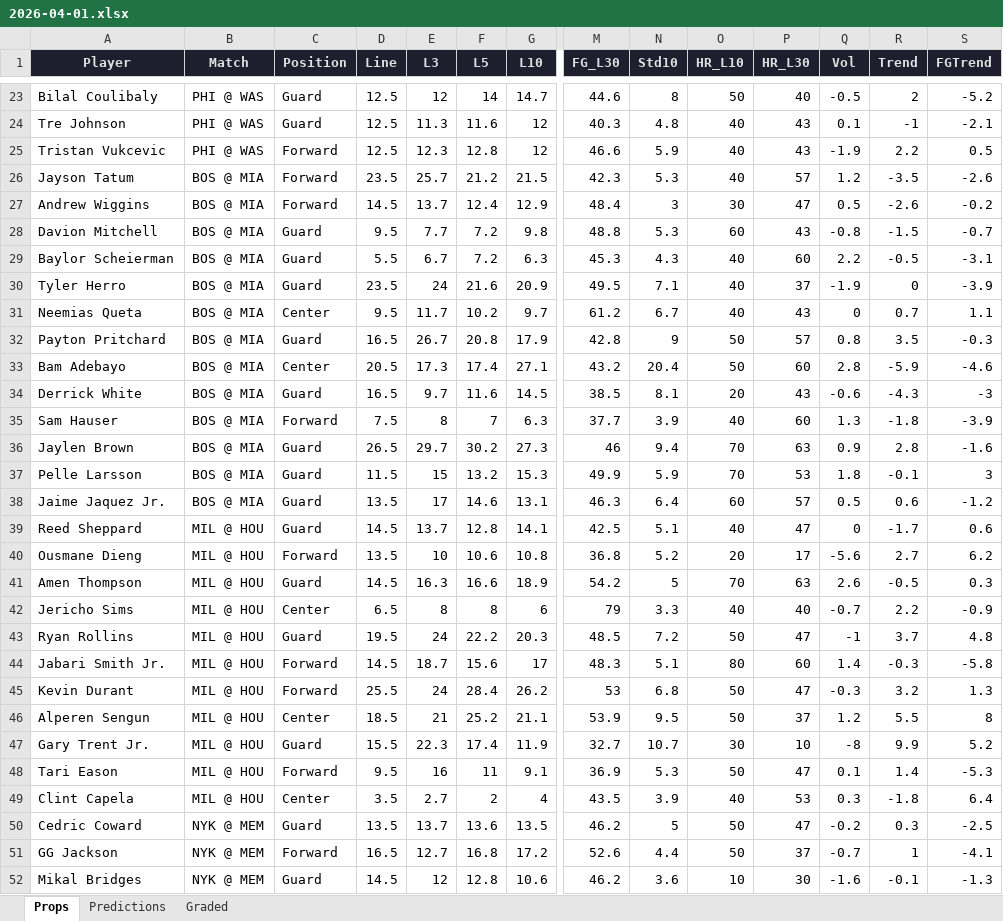
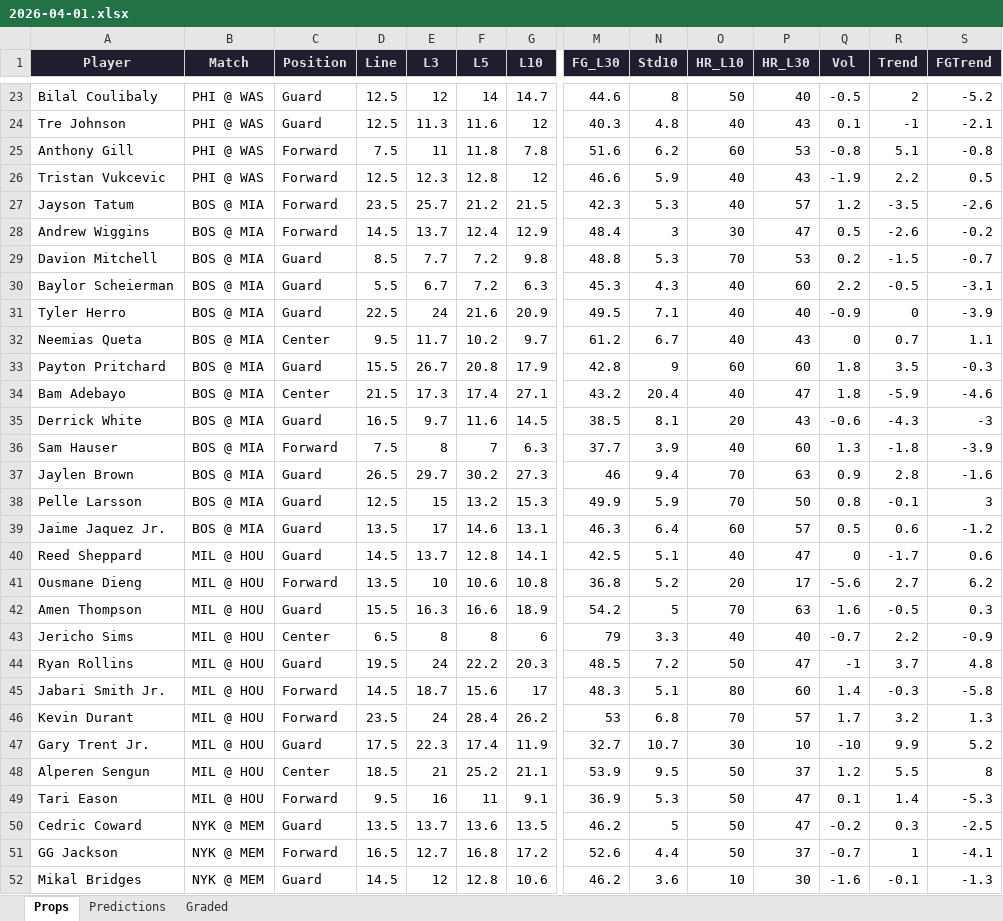
Before and after one commit to iamwerewolf1007/PropEdgeV11.0, an Excel workbook: daily/2026-04-01.xlsx, sheet Props, drawn as a sheet; only a part is shown, gaps mark what is left out; values as stored, in another font and other column widths than the file's, no borders; removed rows and columns are numbered as before the commit, all else as after; rows hold the shown columns only; the diff covers the shown part only; the diff names each change by its address in the sheet, - before the commit and + after, or states it on an @@ line.

```diff
--- a/daily/2026-04-01.xlsx (sheet Props)
+++ b/daily/2026-04-01.xlsx (sheet Props)
+row 25: Anthony Gill | PHI @ WAS | Forward | 7.5 | 11 | 11.8 | 7.8 | 51.6 | 6.2 | 60 | 53 | -0.8 | 5.1 | -0.8
-D29 (Line): 9.5
+D29 (Line): 8.5
-O29 (HR_L10): 60
+O29 (HR_L10): 70
-P29 (HR_L30): 43
+P29 (HR_L30): 53
-Q29 (Vol): -0.8
+Q29 (Vol): 0.2
-D31 (Line): 23.5
+D31 (Line): 22.5
-P31 (HR_L30): 37
+P31 (HR_L30): 40
-Q31 (Vol): -1.9
+Q31 (Vol): -0.9
-D33 (Line): 16.5
+D33 (Line): 15.5
-O33 (HR_L10): 50
+O33 (HR_L10): 60
-P33 (HR_L30): 57
+P33 (HR_L30): 60
-Q33 (Vol): 0.8
+Q33 (Vol): 1.8
-D34 (Line): 20.5
+D34 (Line): 21.5
-O34 (HR_L10): 50
+O34 (HR_L10): 40
-P34 (HR_L30): 60
+P34 (HR_L30): 47
-Q34 (Vol): 2.8
+Q34 (Vol): 1.8
-D38 (Line): 11.5
+D38 (Line): 12.5
-P38 (HR_L30): 53
+P38 (HR_L30): 50
-Q38 (Vol): 1.8
+Q38 (Vol): 0.8
-D42 (Line): 14.5
+D42 (Line): 15.5
-Q42 (Vol): 2.6
+Q42 (Vol): 1.6
-D46 (Line): 25.5
+D46 (Line): 23.5
-O46 (HR_L10): 50
+O46 (HR_L10): 70
-P46 (HR_L30): 47
+P46 (HR_L30): 57
-Q46 (Vol): -0.3
+Q46 (Vol): 1.7
+row 47: Gary Trent Jr. | MIL @ HOU | Guard | 17.5 | 22.3 | 17.4 | 11.9 | 32.7 | 10.7 | 30 | 10 | -10 | 9.9 | 5.2
-row 47: Gary Trent Jr. | MIL @ HOU | Guard | 15.5 | 22.3 | 17.4 | 11.9 | 32.7 | 10.7 | 30 | 10 | -8 | 9.9 | 5.2
-row 49: Clint Capela | MIL @ HOU | Center | 3.5 | 2.7 | 2 | 4 | 43.5 | 3.9 | 40 | 53 | 0.3 | -1.8 | 6.4
```
Also changed, not shown: 11 added rows, 9 removed rows, 6 moved rows and 40 edited cells elsewhere in this sheet, sheet Predictions, sheet Graded, 3 other files.
